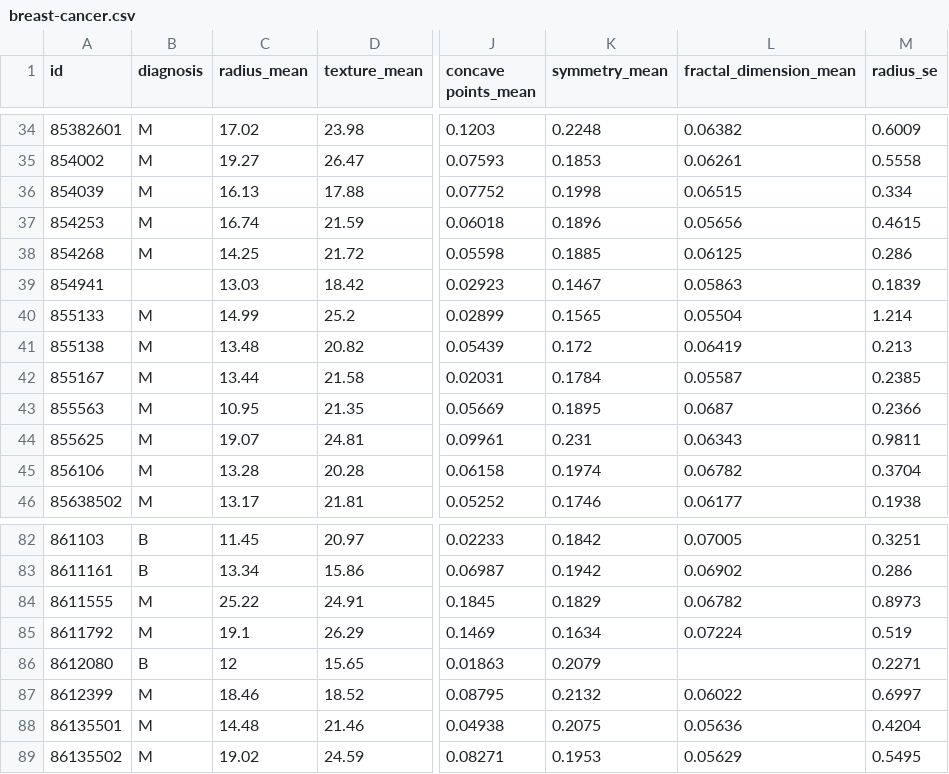
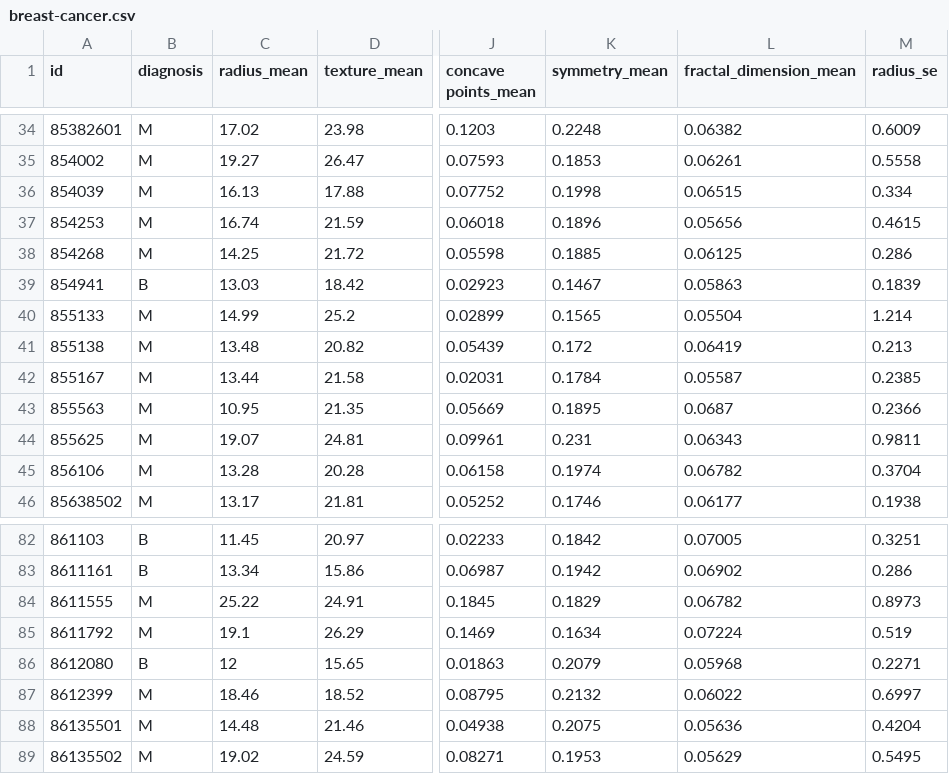
Before and after one commit to JakeKendrick1/EPSM_Workshop, a CSV file: breast-cancer.csv, drawn as a sheet; only a part is shown, gaps mark what is left out; the diff names each change by its address in the sheet, - before the commit and + after, or states it on an @@ line.

Commit message:
Revert to original dataset

```diff
--- a/breast-cancer.csv
+++ b/breast-cancer.csv
-B39 (diagnosis): (empty)
+B39 (diagnosis): B
-L86 (fractal_dimension_mean): (empty)
+L86 (fractal_dimension_mean): 0.05968
```
